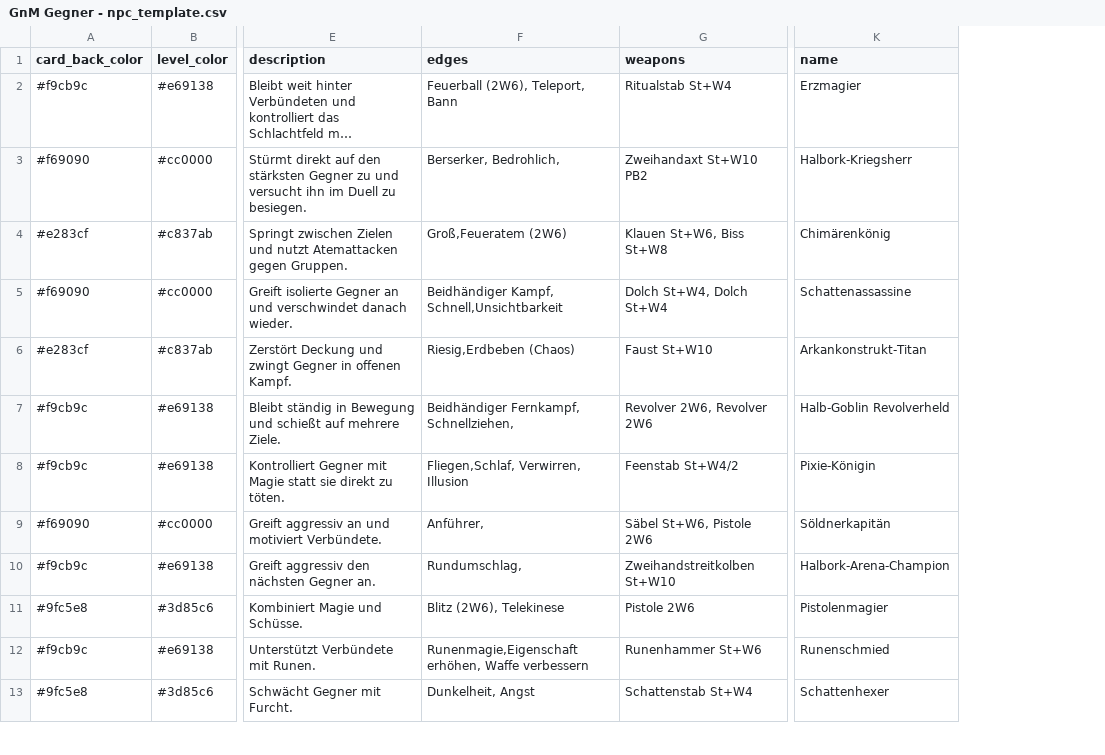
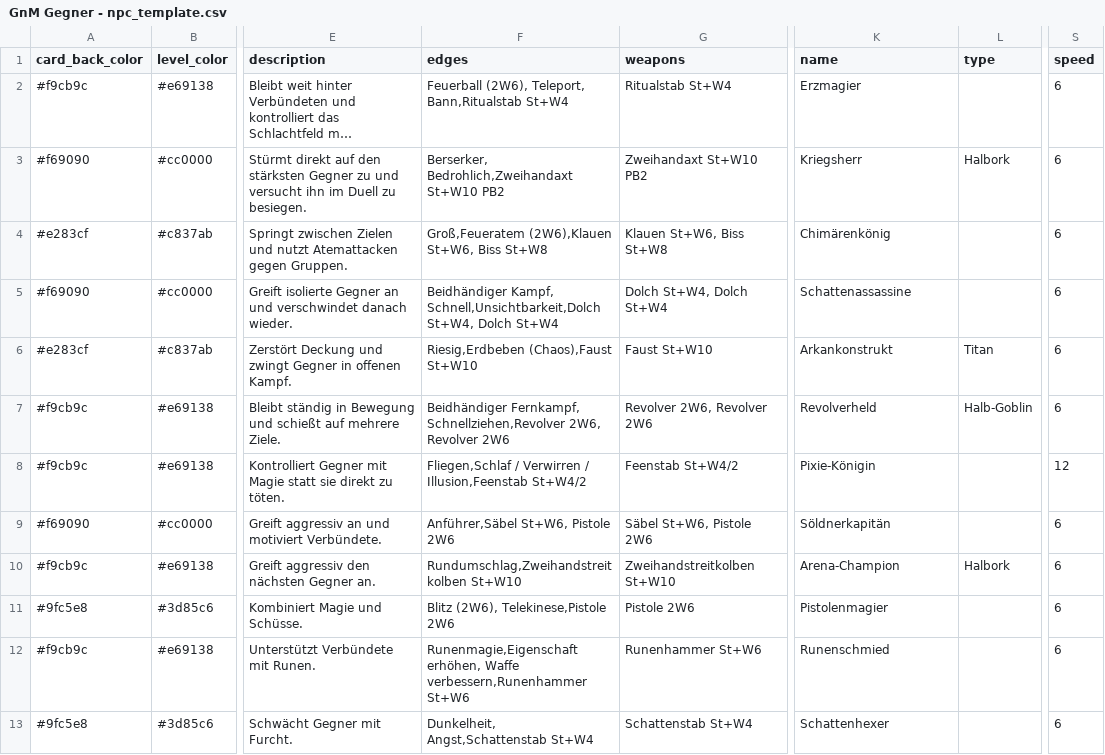
Before and after one commit to Cuddelios/SW-NSC-Cards, a CSV file: data/GnM Gegner - npc_template.csv, drawn as a sheet; only a part is shown, gaps mark what is left out; long unchanged cells end in …; the diff covers the shown part only; the diff names each change by its address in the sheet, - before the commit and + after, or states it on an @@ line.

```diff
--- a/data/GnM Gegner - npc_template.csv
+++ b/data/GnM Gegner - npc_template.csv
+column L (type), rows 3-10: Halbork |  |  | Titan | Halb-Goblin |  |  | Halbork
+column S (speed), rows 2-13: 6 | 6 | 6 | 6 | 6 | 6 | 12 | 6 | 6 | 6 | 6 | 6
-F2 (edges): Feuerball (2W6), Teleport, Bann
+F2 (edges): Feuerball (2W6), Teleport, Bann,Ritualstab St+W4
-F3 (edges): Berserker, Bedrohlich,
+F3 (edges): Berserker, Bedrohlich,Zweihandaxt St+W10 PB2
-K3 (name): Halbork-Kriegsherr
+K3 (name): Kriegsherr
-F4 (edges): Groß,Feueratem (2W6)
+F4 (edges): Groß,Feueratem (2W6),Klauen St+W6, Biss St+W8
-F5 (edges): Beidhändiger Kampf, Schnell,Unsichtbarkeit
+F5 (edges): Beidhändiger Kampf, Schnell,Unsichtbarkeit,Dolch St+W4, Dolch St+W4
-F6 (edges): Riesig,Erdbeben (Chaos)
+F6 (edges): Riesig,Erdbeben (Chaos),Faust St+W10
-K6 (name): Arkankonstrukt-Titan
+K6 (name): Arkankonstrukt
-F7 (edges): Beidhändiger Fernkampf, Schnellziehen,
+F7 (edges): Beidhändiger Fernkampf, Schnellziehen,Revolver 2W6, Revolver 2W6
-K7 (name): Halb-Goblin Revolverheld
+K7 (name): Revolverheld
-F8 (edges): Fliegen,Schlaf, Verwirren, Illusion
+F8 (edges): Fliegen,Schlaf / Verwirren / Illusion,Feenstab St+W4/2
-F9 (edges): Anführer,
+F9 (edges): Anführer,Säbel St+W6, Pistole 2W6
-F10 (edges): Rundumschlag,
+F10 (edges): Rundumschlag,Zweihandstreitkolben St+W10
-K10 (name): Halbork-Arena-Champion
+K10 (name): Arena-Champion
-F11 (edges): Blitz (2W6), Telekinese
+F11 (edges): Blitz (2W6), Telekinese,Pistole 2W6
-F12 (edges): …erhöhen, Waffe verbessern
+F12 (edges): …erhöhen, Waffe verbessern,Runenhammer St+W6
-F13 (edges): Dunkelheit, Angst
+F13 (edges): Dunkelheit, Angst,Schattenstab St+W4
```
Also changed, not shown: 105 edited cells elsewhere in this file, 1 other file.
